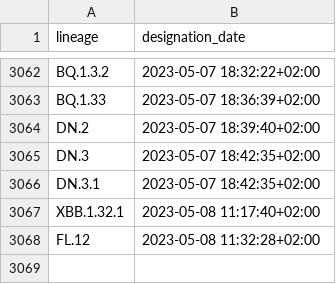
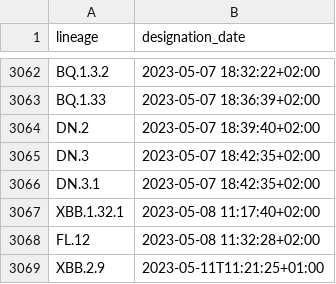
Before and after one commit to ciscorucinski/pango-designation-dates, a CSV file: data/lineage_designation_date.csv, drawn as a sheet; only a part is shown, gaps mark what is left out; the diff names each change by its address in the sheet, - before the commit and + after, or states it on an @@ line.

```diff
--- a/data/lineage_designation_date.csv
+++ b/data/lineage_designation_date.csv
+row 3069: XBB.2.9 | 2023-05-11T11:21:25+01:00
```
Also changed, not shown: 1 other file.
